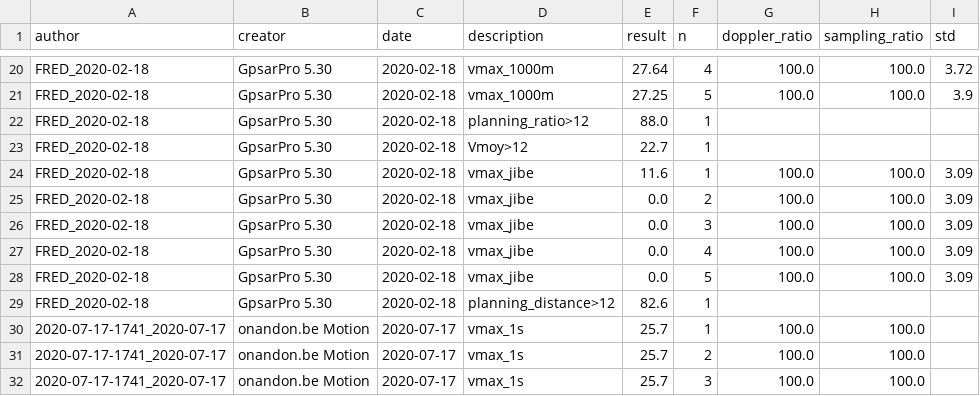
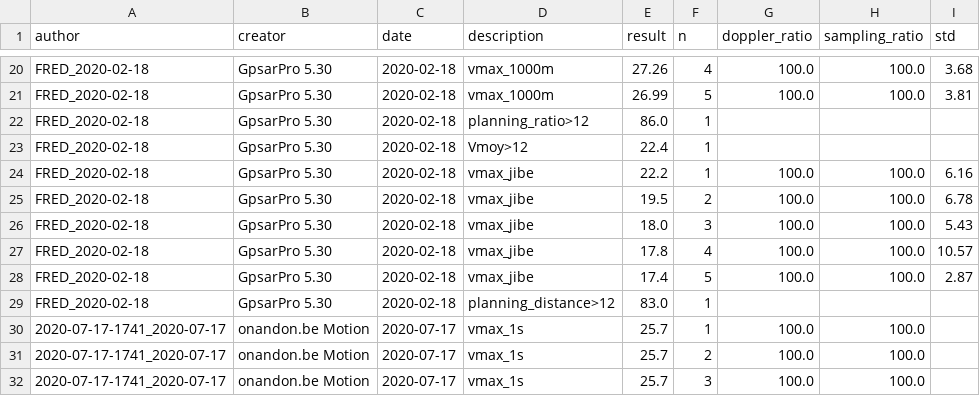
Before and after one commit to jeanluc-auge/gpsanapy, a CSV file: csv_results/all_results.csv, drawn as a sheet; only a part is shown, gaps mark what is left out; the diff covers the shown part only; the diff names each change by its address in the sheet, - before the commit and + after, or states it on an @@ line.

```diff
--- a/csv_results/all_results.csv
+++ b/csv_results/all_results.csv
-E20 (result): 27.64
+E20 (result): 27.26
-I20 (std): 3.72
+I20 (std): 3.68
-E21 (result): 27.25
+E21 (result): 26.99
-I21 (std): 3.9
+I21 (std): 3.81
-E22 (result): 88.0
+E22 (result): 86.0
-E23 (result): 22.7
+E23 (result): 22.4
-E24 (result): 11.6
+E24 (result): 22.2
-I24 (std): 3.09
+I24 (std): 6.16
-E25 (result): 0.0
+E25 (result): 19.5
-I25 (std): 3.09
+I25 (std): 6.78
-E26 (result): 0.0
+E26 (result): 18.0
-I26 (std): 3.09
+I26 (std): 5.43
-E27 (result): 0.0
+E27 (result): 17.8
-I27 (std): 3.09
+I27 (std): 10.57
-E28 (result): 0.0
+E28 (result): 17.4
-I28 (std): 3.09
+I28 (std): 2.87
-E29 (result): 82.6
+E29 (result): 83.0
```
Also changed, not shown: 31 edited cells elsewhere in this file, 2 other files.
